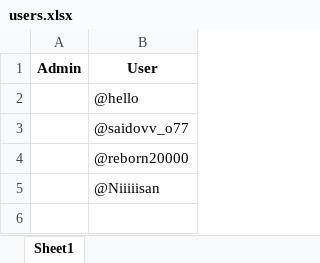
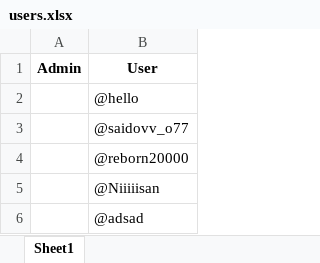
Before and after one commit to Ismatik/ImageGeneratorTestSpecialist, an Excel workbook: users.xlsx, sheet Sheet1, drawn as a sheet; values as stored, in another font and other column widths than the file's, no borders; the diff names each change by its address in the sheet, - before the commit and + after, or states it on an @@ line.

```diff
--- a/users.xlsx (sheet Sheet1)
+++ b/users.xlsx (sheet Sheet1)
+row 6:  | @adsad
```
Also changed, not shown: 6 other files.
